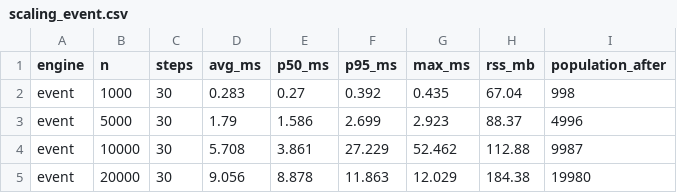
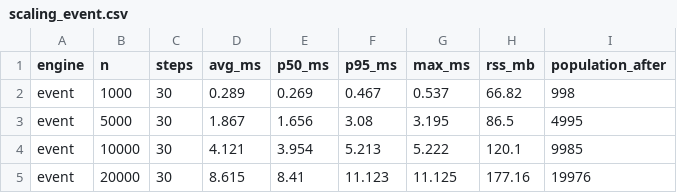
Before and after one commit to Tlaven/bigsimworld, a CSV file: bench/results/scaling_event.csv, drawn as a sheet.

Commit message:
perf(sim): min-of-three wake + shared event micro-opts (phase 3)

```diff
--- a/bench/results/scaling_event.csv
+++ b/bench/results/scaling_event.csv
@@ -1,5 +1,5 @@
 engine,n,steps,avg_ms,p50_ms,p95_ms,max_ms,rss_mb,population_after
-event,1000,30,0.283,0.27,0.392,0.435,67.04,998
-event,5000,30,1.79,1.586,2.699,2.923,88.37,4996
-event,10000,30,5.708,3.861,27.229,52.462,112.88,9987
-event,20000,30,9.056,8.878,11.863,12.029,184.38,19980
+event,1000,30,0.289,0.269,0.467,0.537,66.82,998
+event,5000,30,1.867,1.656,3.08,3.195,86.5,4995
+event,10000,30,4.121,3.954,5.213,5.222,120.1,9985
+event,20000,30,8.615,8.41,11.123,11.125,177.16,19976
```
Also changed, not shown: bench/results/scaling_legacy.csv, 4 other files.
